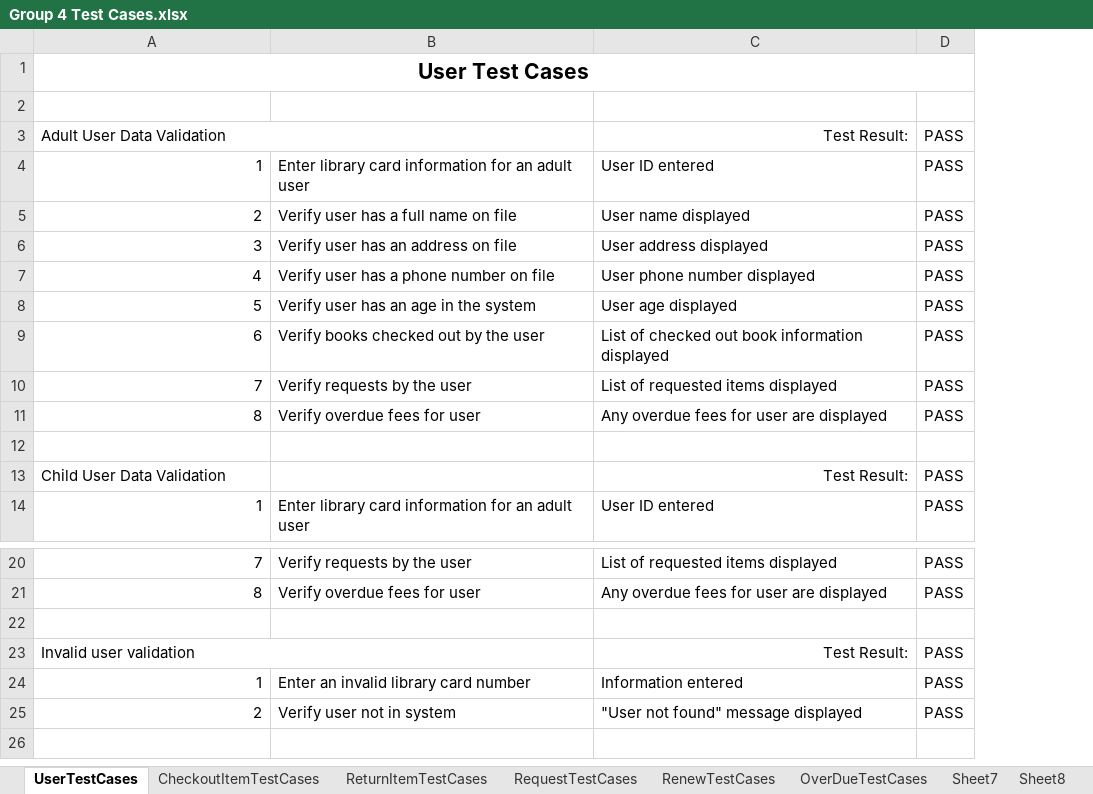
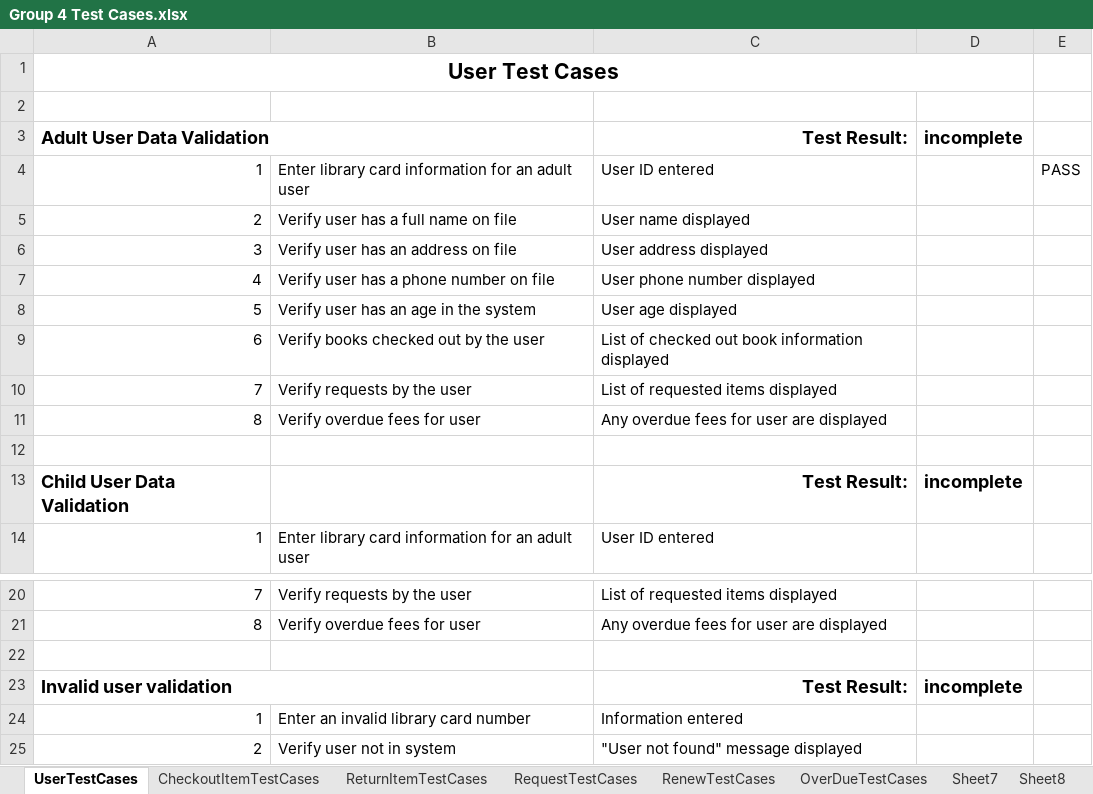
Before and after one commit to CharlieCoxAustin/GroupAssignment2, an Excel workbook: Group 4 Test Cases.xlsx, sheet UserTestCases, drawn as a sheet; only a part is shown, gaps mark what is left out; values as stored, in another font and other column widths than the file's, no borders; charts and pictures and conditional formats not drawn; removed rows and columns are numbered as before the commit, all else as after; the diff names each change by its address in the sheet, - before the commit and + after, or states it on an @@ line.

Commit message:
Additional test cases with Pass/Fail formatting

```diff
--- a/Group 4 Test Cases.xlsx (sheet UserTestCases)
+++ b/Group 4 Test Cases.xlsx (sheet UserTestCases)
-column D, rows 3-14: PASS | PASS | PASS | PASS | PASS | PASS | PASS | PASS | PASS |  | PASS | PASS; rows 20-25: PASS | PASS |  | PASS | PASS | PASS
+column D, rows 3-13: incomplete |  |  |  |  |  |  |  |  |  | incomplete; row 23: incomplete
+column E, row 4: PASS
-A3 bold: off
+A3 bold: on, text size: larger
-C3 bold: off
+C3 bold: on, text size: larger
-A13 bold: off
+A13 bold: on, text size: larger
-C13 bold: off
+C13 bold: on, text size: larger
-A23 bold: off
+A23 bold: on, text size: larger
-C23 bold: off
+C23 bold: on, text size: larger
```
Also changed, not shown: sheet CheckoutItemTestCases, sheet RequestTestCases, sheet RenewTestCases, sheet ReturnItemTestCases.
